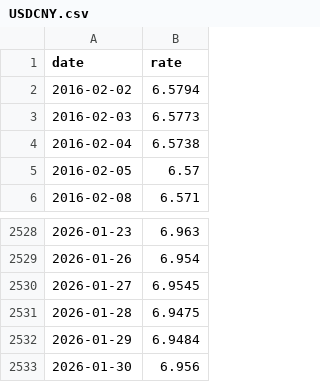
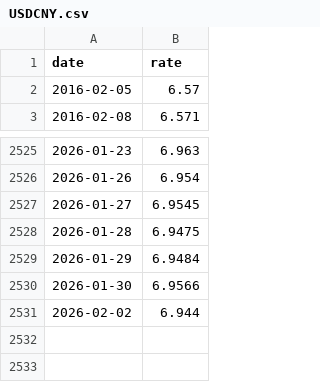
Before and after one commit to stSoftwareAU/GRQ-FX-validation, a CSV file: docs/data/USDCNY.csv, drawn as a sheet; only a part is shown, gaps mark what is left out.

```diff
--- a/docs/data/USDCNY.csv
+++ b/docs/data/USDCNY.csv
@@ -1,5 +1,2 @@
 date,rate
-2016-02-02,6.5794
-2016-02-03,6.5773
-2016-02-04,6.5738
 2016-02-05,6.57
@@ -2532,2 +2529,3 @@ date,rate
 2026-01-29,6.9484
-2026-01-30,6.956
+2026-01-30,6.9566
+2026-02-02,6.944
```
Also changed, not shown: 2 other files.
